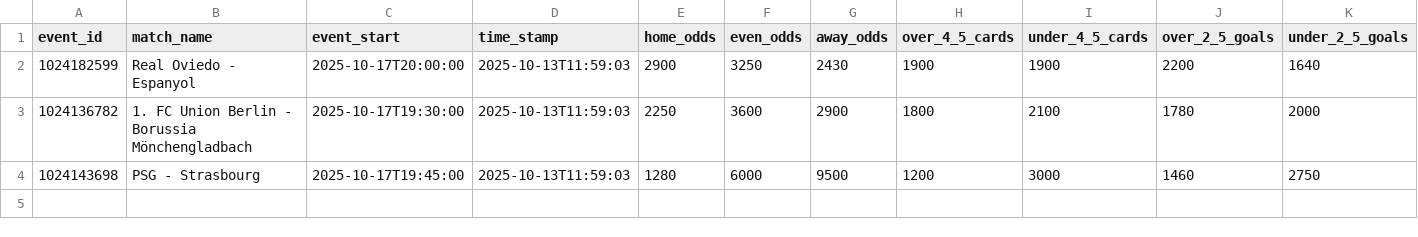
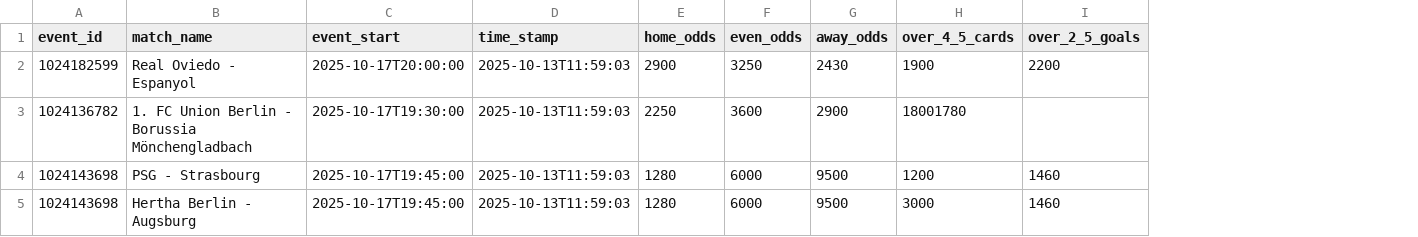
Before and after one commit to IsaacHog/ec-data-science-24, a CSV file: projekt_i_data_science/full_time_log.csv, drawn as a sheet; removed rows and columns are numbered as before the commit, all else as after; the diff names each change by its address in the sheet, - before the commit and + after, or states it on an @@ line.

Commit message:
chore(projekt_i...): remove logging of under odds

```diff
--- a/projekt_i_data_science/full_time_log.csv
+++ b/projekt_i_data_science/full_time_log.csv
-column I (under_4_5_cards), rows 2-4: 1900 | 2100 | 3000
-column K (under_2_5_goals), rows 2-4: 1640 | 2000 | 2750
-H3 (over_4_5_cards): 1800
+H3 (over_4_5_cards): 18001780
-I3 (over_2_5_goals): 1780
+I3 (over_2_5_goals): (empty)
+row 5: 1024143698 | Hertha Berlin - Augsburg | 2025-10-17T19:45:00 | 2025-10-13T11:59:03 | 1280 | 6000 | 9500 | 3000 | 1460
```
Also changed, not shown: 1 other file.
